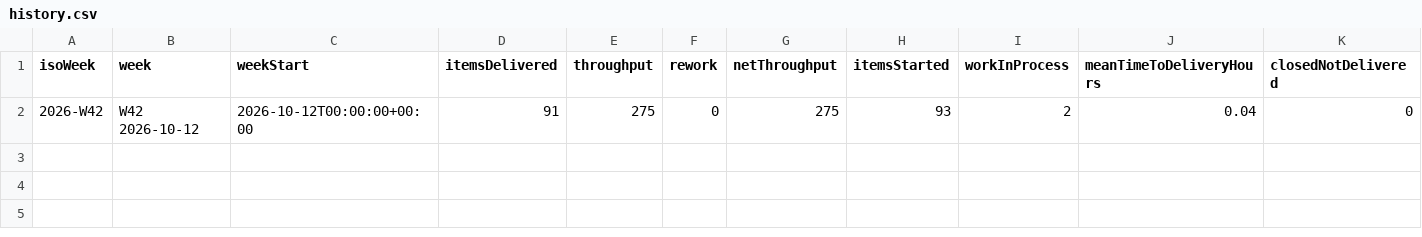
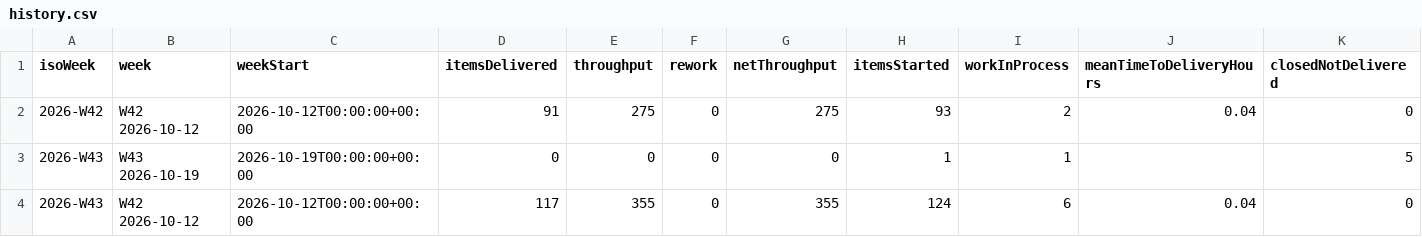
Before and after one commit to clearmeasure-aisf-sample-apps/demo-agentic-system1-system, a CSV file: history.csv, drawn as a sheet; the diff names each change by its address in the sheet, - before the commit and + after, or states it on an @@ line.

```diff
--- a/history.csv
+++ b/history.csv
+row 3: 2026-W43 | W43 2026-10-19 | 2026-10-19T00:00:00+00:00 | 0 | 0 | 0 | 0 | 1 | 1 |  | 5
+row 4: 2026-W43 | W42 2026-10-12 | 2026-10-12T00:00:00+00:00 | 117 | 355 | 0 | 355 | 124 | 6 | 0.04 | 0
```
Also changed, not shown: latest/weekly_scorecard.csv, 17 other files.
